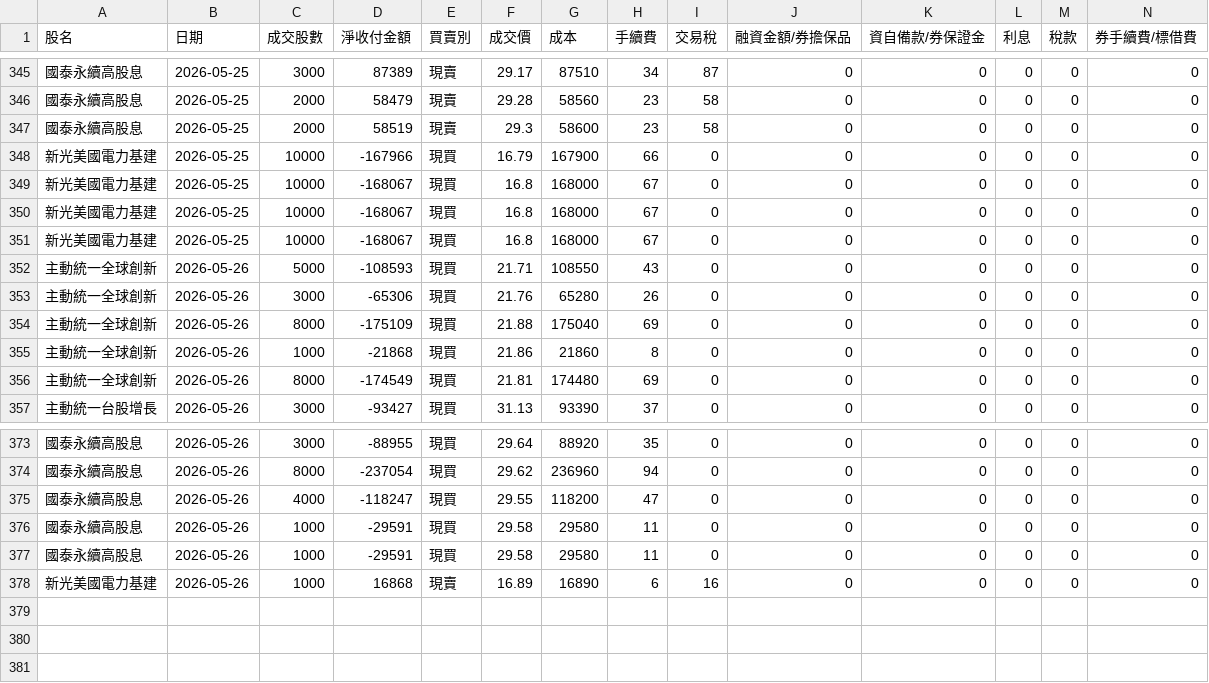
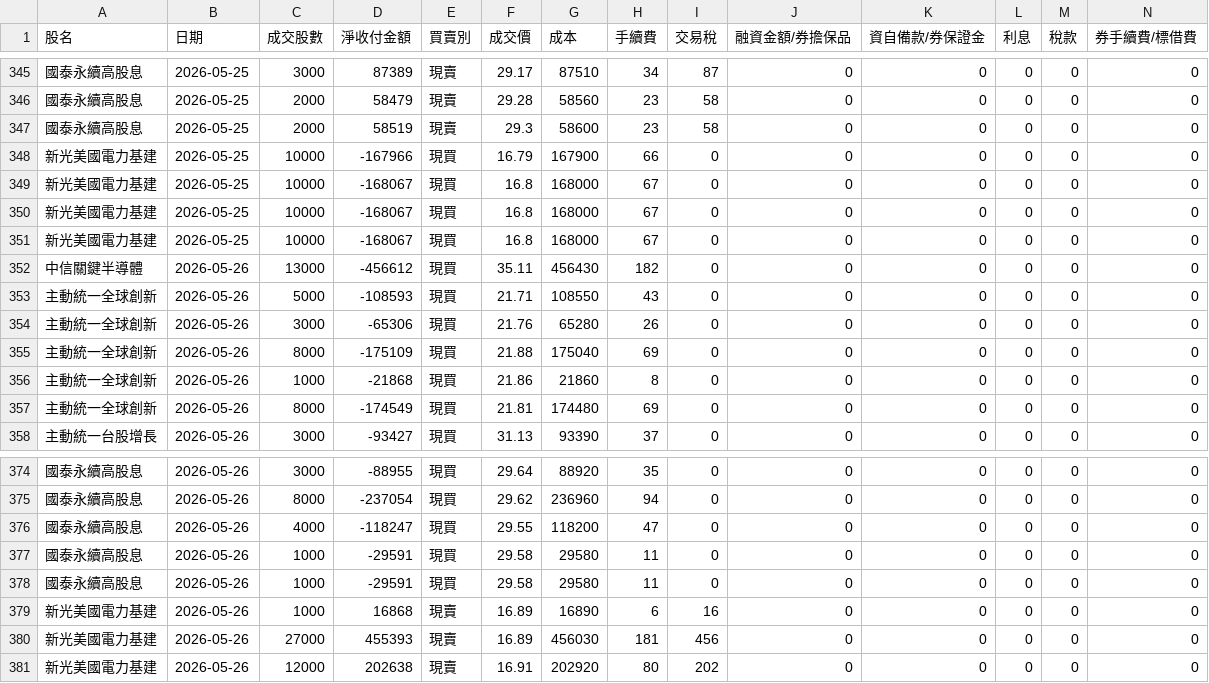
Before and after one commit to benson930417-prog/STOCK, a CSV file: data/master_trades.csv, drawn as a sheet; only a part is shown, gaps mark what is left out; rows hold the shown columns only; the diff names each change by its address in the sheet, - before the commit and + after, or states it on an @@ line.

Commit message:
Update master_trades.csv (2026-05-26 05:42:32 UTC)

```diff
--- a/data/master_trades.csv
+++ b/data/master_trades.csv
+row 352: 中信關鍵半導體 | 2026-05-26 | 13000 | -456612 | 現買 | 35.11 | 456430 | 182 | 0 | 0 | 0 | 0 | 0 | 0
+row 380: 新光美國電力基建 | 2026-05-26 | 27000 | 455393 | 現賣 | 16.89 | 456030 | 181 | 456 | 0 | 0 | 0 | 0 | 0
+row 381: 新光美國電力基建 | 2026-05-26 | 12000 | 202638 | 現賣 | 16.91 | 202920 | 80 | 202 | 0 | 0 | 0 | 0 | 0
```
